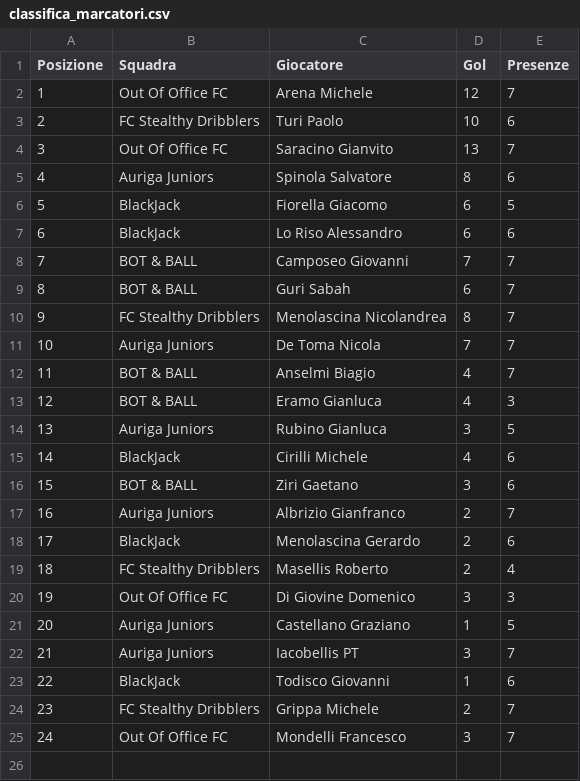
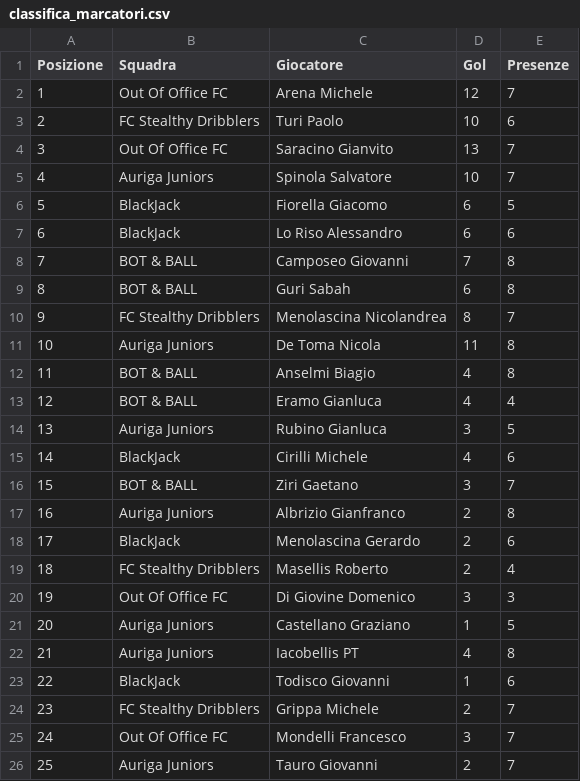
Before and after one commit to Giansyn95/CralChampionsAuriga, a CSV file: tornei/2026-spring/data/classifica_marcatori.csv, drawn as a sheet.

```diff
--- a/tornei/2026-spring/data/classifica_marcatori.csv
+++ b/tornei/2026-spring/data/classifica_marcatori.csv
@@ -4,15 +4,15 @@ Posizione;Squadra;Giocatore;Gol;Presenze
 3;Out Of Office FC;Saracino Gianvito;13;7
-4;Auriga Juniors;Spinola Salvatore;8;6
+4;Auriga Juniors;Spinola Salvatore;10;7
 5;BlackJack;Fiorella Giacomo;6;5
 6;BlackJack;Lo Riso Alessandro;6;6
-7;BOT & BALL;Camposeo Giovanni;7;7
-8;BOT & BALL;Guri Sabah;6;7
+7;BOT & BALL;Camposeo Giovanni;7;8
+8;BOT & BALL;Guri Sabah;6;8
 9;FC Stealthy Dribblers;Menolascina Nicolandrea;8;7
-10;Auriga Juniors;De Toma Nicola;7;7
-11;BOT & BALL;Anselmi Biagio;4;7
-12;BOT & BALL;Eramo Gianluca;4;3
+10;Auriga Juniors;De Toma Nicola;11;8
+11;BOT & BALL;Anselmi Biagio;4;8
+12;BOT & BALL;Eramo Gianluca;4;4
 13;Auriga Juniors;Rubino Gianluca;3;5
 14;BlackJack;Cirilli Michele;4;6
-15;BOT & BALL;Ziri Gaetano;3;6
-16;Auriga Juniors;Albrizio Gianfranco;2;7
+15;BOT & BALL;Ziri Gaetano;3;7
+16;Auriga Juniors;Albrizio Gianfranco;2;8
 17;BlackJack;Menolascina Gerardo;2;6
@@ -21,3 +21,3 @@ Posizione;Squadra;Giocatore;Gol;Presenze
 20;Auriga Juniors;Castellano Graziano;1;5
-21;Auriga Juniors;Iacobellis PT;3;7
+21;Auriga Juniors;Iacobellis PT;4;8
 22;BlackJack;Todisco Giovanni;1;6
@@ -25 +25,2 @@ Posizione;Squadra;Giocatore;Gol;Presenze
 24;Out Of Office FC;Mondelli Francesco;3;7
+25;Auriga Juniors;Tauro Giovanni;2;7
```
Also changed, not shown: tornei/2026-spring/data/classifica_mvp.csv, tornei/2026-spring/data/classifica_portieri.csv, 3 other files.
